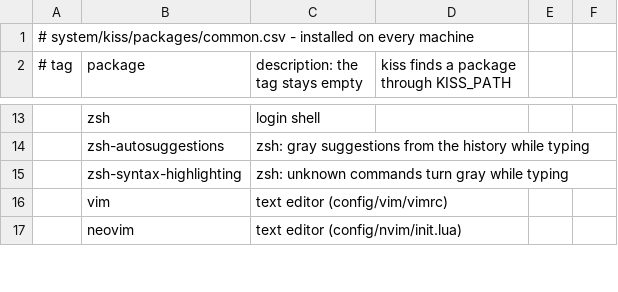
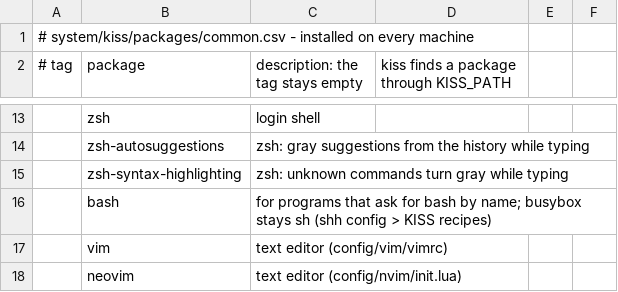
Before and after one commit to kiran-why/Shh-dotfiles, a CSV file: system/kiss/packages/common.csv, drawn as a sheet; only a part is shown, gaps mark what is left out; the diff names each change by its address in the sheet, - before the commit and + after, or states it on an @@ line.

Commit message:
shh config: added KISS recipes tab, bash optional

```diff
--- a/system/kiss/packages/common.csv
+++ b/system/kiss/packages/common.csv
+row 16:  | bash | for programs that ask for bash by name; busybox stays sh (shh config > KISS recipes)
```
Also changed, not shown: 4 other files.
